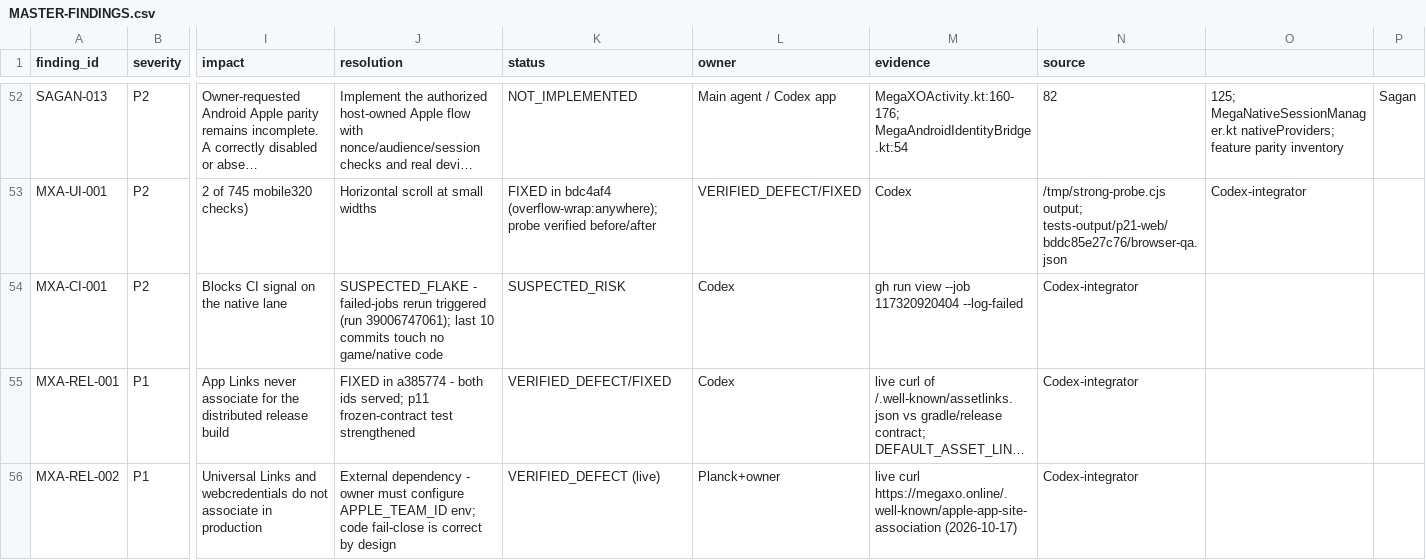
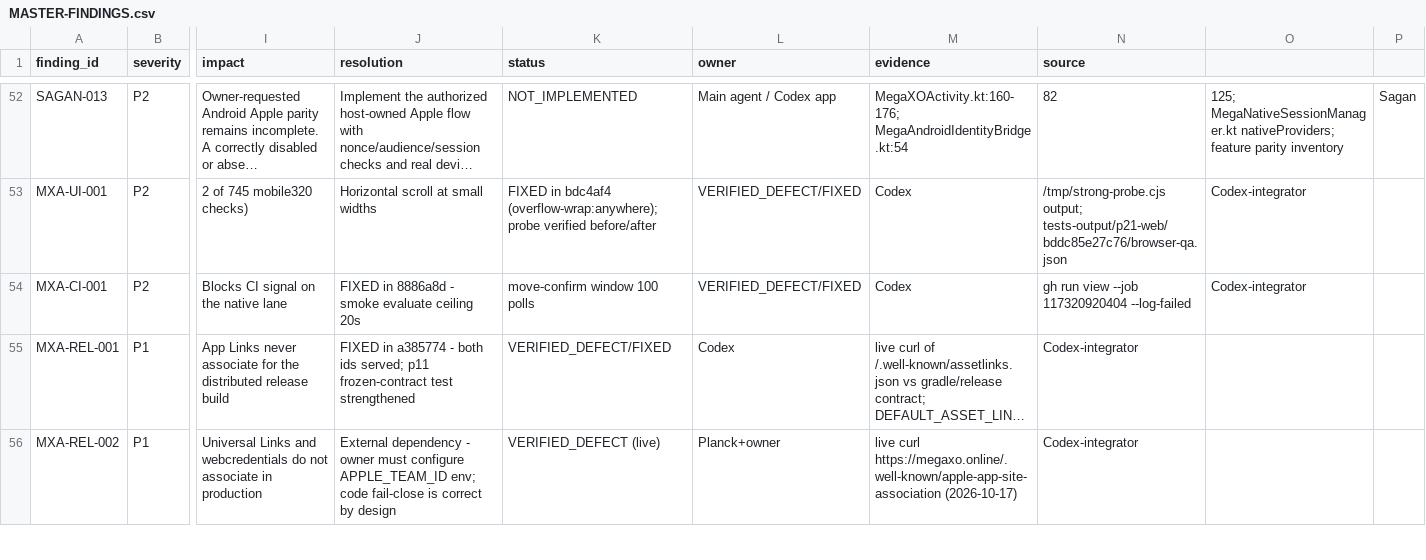
Before and after one commit to oculusrex14/Mega-XO, a CSV file: docs/v5.2/final-audit/MASTER-FINDINGS.csv, drawn as a sheet; only a part is shown, gaps mark what is left out; long unchanged cells end in …; the diff names each change by its address in the sheet, - before the commit and + after, or states it on an @@ line.

Commit message:
docs(v5.2): audit closure - MXA-CI-001 resolved, master findings regenerated, terminal SHA pinned

```diff
--- a/docs/v5.2/final-audit/MASTER-FINDINGS.csv
+++ b/docs/v5.2/final-audit/MASTER-FINDINGS.csv
-J54 (resolution): SUSPECTED_FLAKE - failed-jobs rerun triggered (run 39006747061); last 10 commits touch no game/native code
+J54 (resolution): FIXED in 8886a8d - smoke evaluate ceiling 20s
-K54 (status): SUSPECTED_RISK
+K54 (status): move-confirm window 100 polls
-L54 (owner): Codex
+L54 (owner): VERIFIED_DEFECT/FIXED
-M54 (evidence): gh run view --job 117320920404 --log-failed
+M54 (evidence): Codex
-N54 (source): Codex-integrator
+N54 (source): gh run view --job 117320920404 --log-failed
-O54: (empty)
+O54: Codex-integrator
```
Also changed, not shown: docs/v5.2/final-audit/evidence/integrator-findings.csv, 2 other files.
